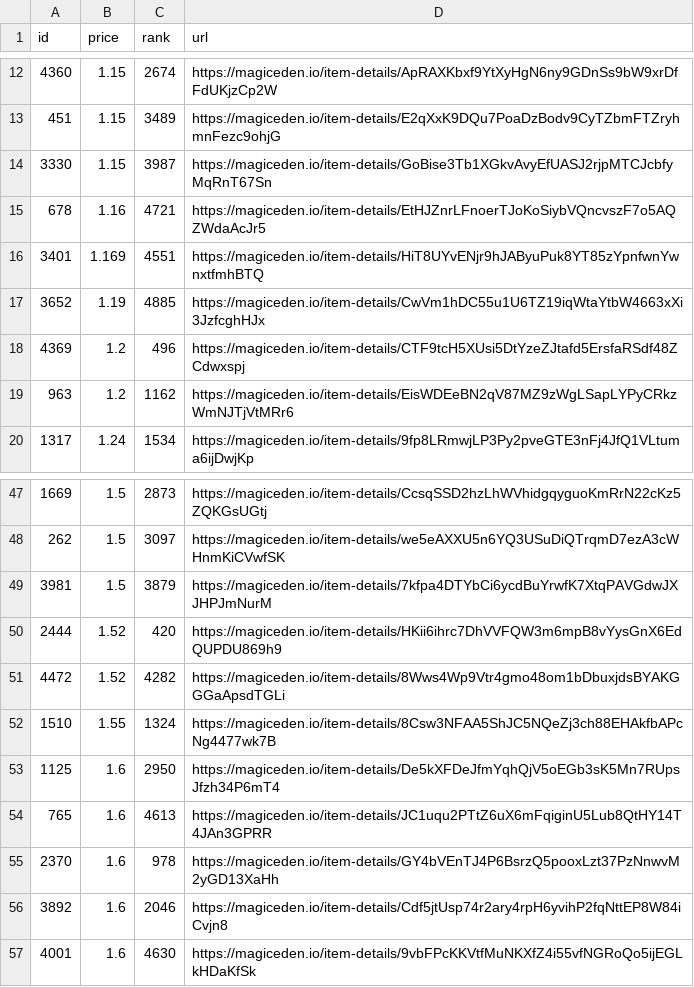
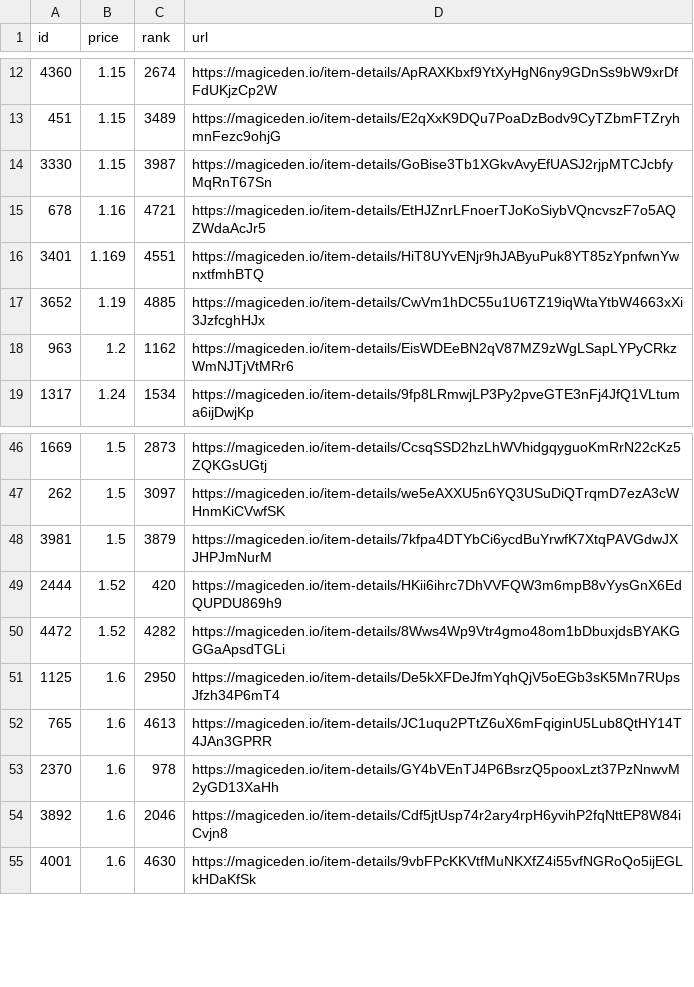
Before and after one commit to braposo/sdb-monitor, a CSV file: sdb-data.csv, drawn as a sheet; only a part is shown, gaps mark what is left out.

Commit message:
Flat: latest data (2021-12-08T04:15:19.136Z) {   "date": "2021-12-08T04:15:19.136Z",   "files": [     {       "name": "sdb-data.csv",       "deltaBytes": -188,       "source": "https://api-mainnet.magiceden.io/rpc/getListedNFTsByQuery?q=%7B%22%24match%22%3A%7B%22collectionSymbol%22%3A%22solana_droid_business%22%7D%2C%22%24sort%22%3A%7B%22takerAmount%22%3A1%2C%22createdAt%22%3A-1%7D%2C%22%24skip%22%3A0%2C%22%24limit%22%3A5000%7D"     },     {       "name": "zzz/sdb-data.json",       "deltaBytes": -2498,       "source": "https://api-mainnet.magiceden.io/rpc/getListedNFTsByQuery?q=%7B%22%24match%22%3A%7B%22collectionSymbol%22%3A%22solana_droid_business%22%7D%2C%22%24sort%22%3A%7B%22takerAmount%22%3A1%2C%22createdAt%22%3A-1%7D%2C%22%24skip%22%3A0%2C%22%24limit%22%3A5000%7D"     }   ] }

```diff
--- a/sdb-data.csv
+++ b/sdb-data.csv
@@ -17,3 +17,2 @@ id,price,rank,url
 3652,1.19,4885,https://magiceden.io/item-details/CwVm1hDC55u1U6TZ19iqWtaYtbW4663xXi3JzfcghHJx
-4369,1.2,496,https://magiceden.io/item-details/CTF9tcH5XUsi5DtYzeZJtafd5ErsfaRSdf48ZCdwxspj
 963,1.2,1162,https://magiceden.io/item-details/EisWDEeBN2qV87MZ9zWgLSapLYPyCRkzWmNJTjVtMRr6
@@ -51,3 +50,2 @@ id,price,rank,url
 4472,1.52,4282,https://magiceden.io/item-details/8Wws4Wp9Vtr4gmo48om1bDbuxjdsBYAKGGGaApsdTGLi
-1510,1.55,1324,https://magiceden.io/item-details/8Csw3NFAA5ShJC5NQeZj3ch88EHAkfbAPcNg4477wk7B
 1125,1.6,2950,https://magiceden.io/item-details/De5kXFDeJfmYqhQjV5oEGb3sK5Mn7RUpsJfzh34P6mT4
```
Also changed, not shown: 1 other file.
